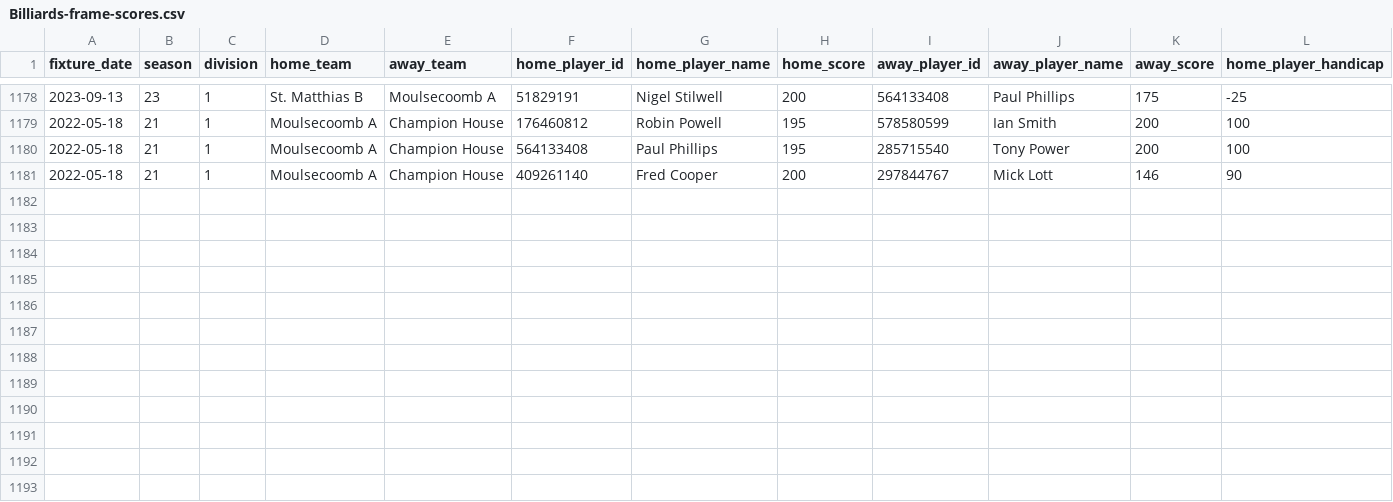
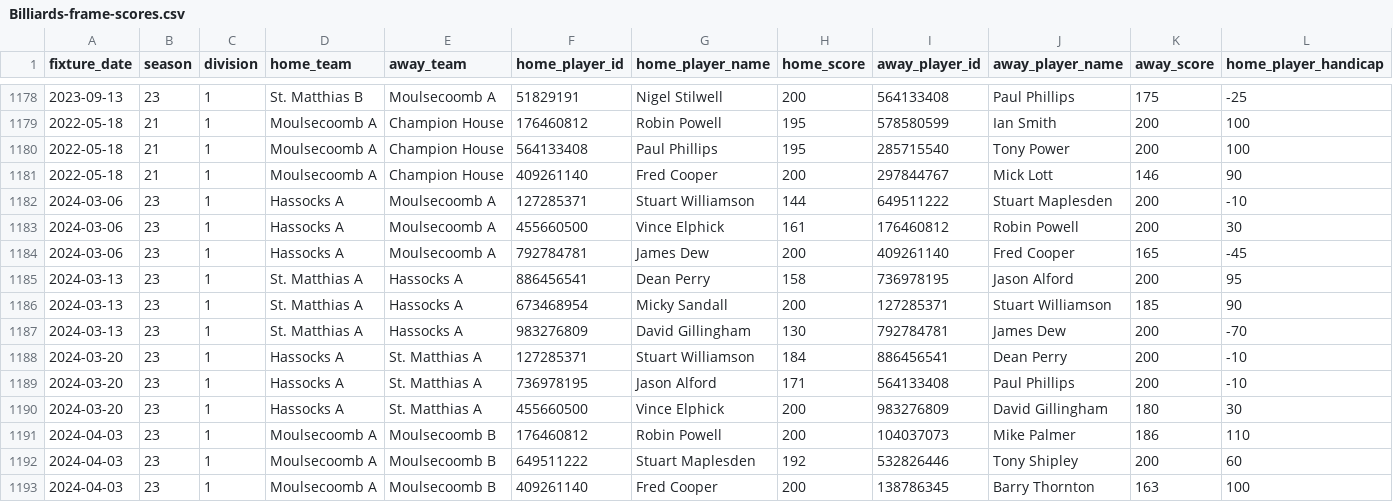
Before and after one commit to sheepworrier/bhdbsl, a CSV file: Billiards-frame-scores.csv, drawn as a sheet; only a part is shown, gaps mark what is left out; rows hold the shown columns only; the diff names each change by its address in the sheet, - before the commit and + after, or states it on an @@ line.

Commit message:
End of season data load

```diff
--- a/Billiards-frame-scores.csv
+++ b/Billiards-frame-scores.csv
+row 1182: 2024-03-06 | 23 | 1 | Hassocks A | Moulsecoomb A | 127285371 | Stuart Williamson | 144 | 649511222 | Stuart Maplesden | 200 | -10
+row 1183: 2024-03-06 | 23 | 1 | Hassocks A | Moulsecoomb A | 455660500 | Vince Elphick | 161 | 176460812 | Robin Powell | 200 | 30
+row 1184: 2024-03-06 | 23 | 1 | Hassocks A | Moulsecoomb A | 792784781 | James Dew | 200 | 409261140 | Fred Cooper | 165 | -45
+row 1185: 2024-03-13 | 23 | 1 | St. Matthias A | Hassocks A | 886456541 | Dean Perry | 158 | 736978195 | Jason Alford | 200 | 95
+row 1186: 2024-03-13 | 23 | 1 | St. Matthias A | Hassocks A | 673468954 | Micky Sandall | 200 | 127285371 | Stuart Williamson | 185 | 90
+row 1187: 2024-03-13 | 23 | 1 | St. Matthias A | Hassocks A | 983276809 | David Gillingham | 130 | 792784781 | James Dew | 200 | -70
+row 1188: 2024-03-20 | 23 | 1 | Hassocks A | St. Matthias A | 127285371 | Stuart Williamson | 184 | 886456541 | Dean Perry | 200 | -10
+row 1189: 2024-03-20 | 23 | 1 | Hassocks A | St. Matthias A | 736978195 | Jason Alford | 171 | 564133408 | Paul Phillips | 200 | -10
+row 1190: 2024-03-20 | 23 | 1 | Hassocks A | St. Matthias A | 455660500 | Vince Elphick | 200 | 983276809 | David Gillingham | 180 | 30
+row 1191: 2024-04-03 | 23 | 1 | Moulsecoomb A | Moulsecoomb B | 176460812 | Robin Powell | 200 | 104037073 | Mike Palmer | 186 | 110
+row 1192: 2024-04-03 | 23 | 1 | Moulsecoomb A | Moulsecoomb B | 649511222 | Stuart Maplesden | 192 | 532826446 | Tony Shipley | 200 | 60
+row 1193: 2024-04-03 | 23 | 1 | Moulsecoomb A | Moulsecoomb B | 409261140 | Fred Cooper | 200 | 138786345 | Barry Thornton | 163 | 100
```
Also changed, not shown: Billiards-Results-pages-per-season.csv, Billiards-breaks.csv, 1 other file.
